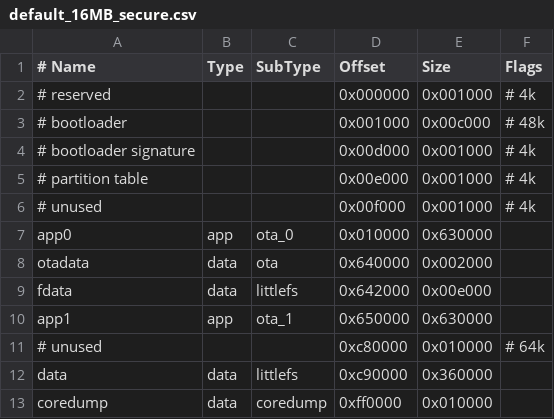
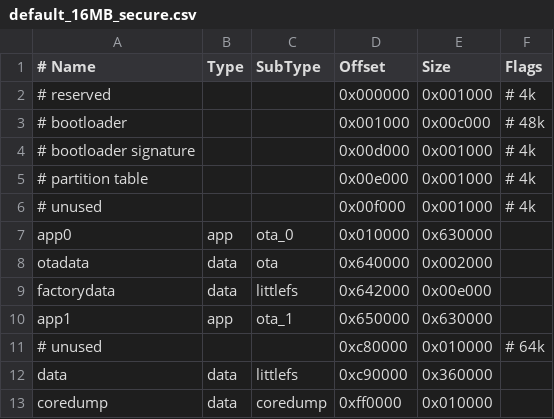
Before and after one commit to Tinkerforge/esp32-firmware, a CSV file: software/default_16MB_secure.csv, drawn as a sheet; the diff names each change by its address in the sheet, - before the commit and + after, or states it on an @@ line.

Commit message:
warp4: Rename fdata partition to factorydata

```diff
--- a/software/default_16MB_secure.csv
+++ b/software/default_16MB_secure.csv
-A9 (# Name): fdata
+A9 (# Name): factorydata
```
